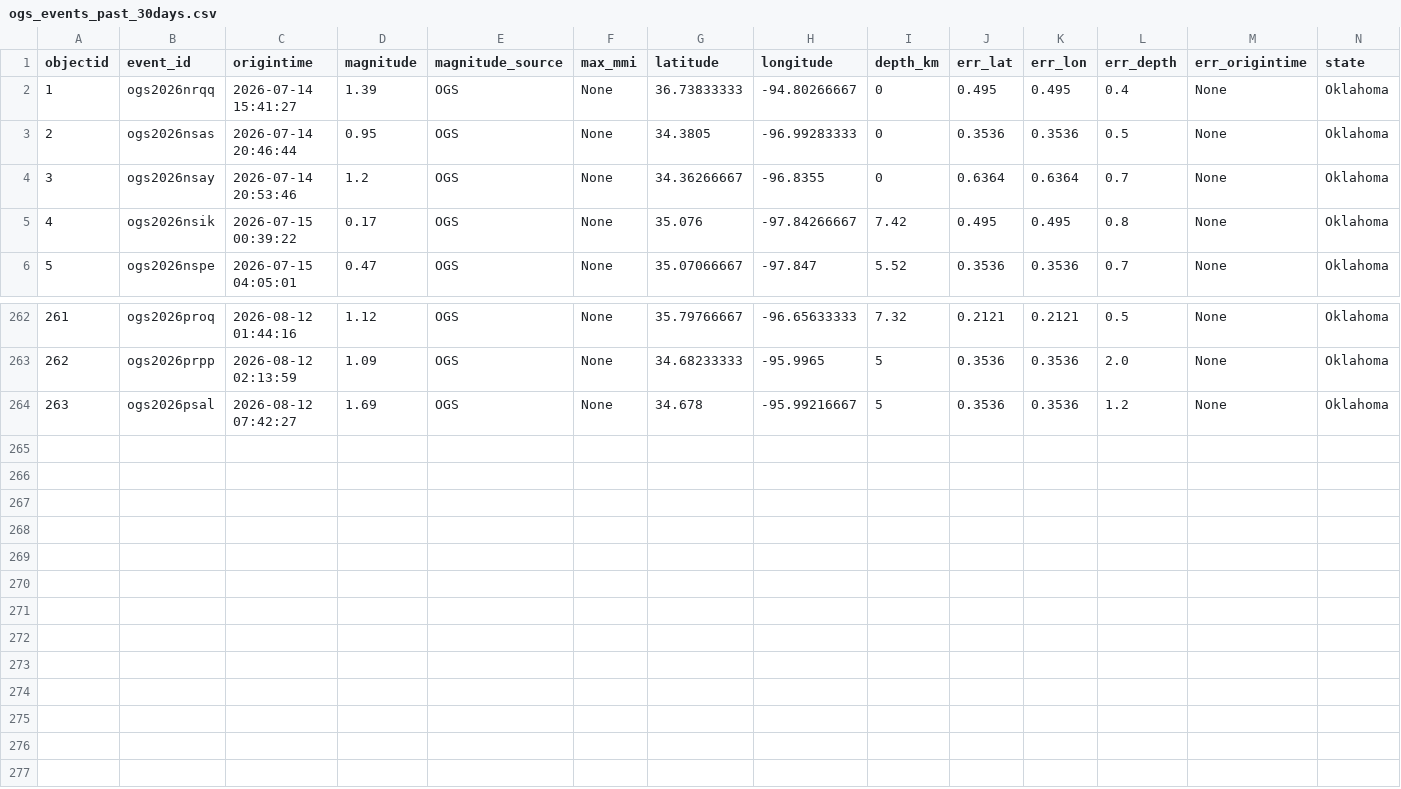
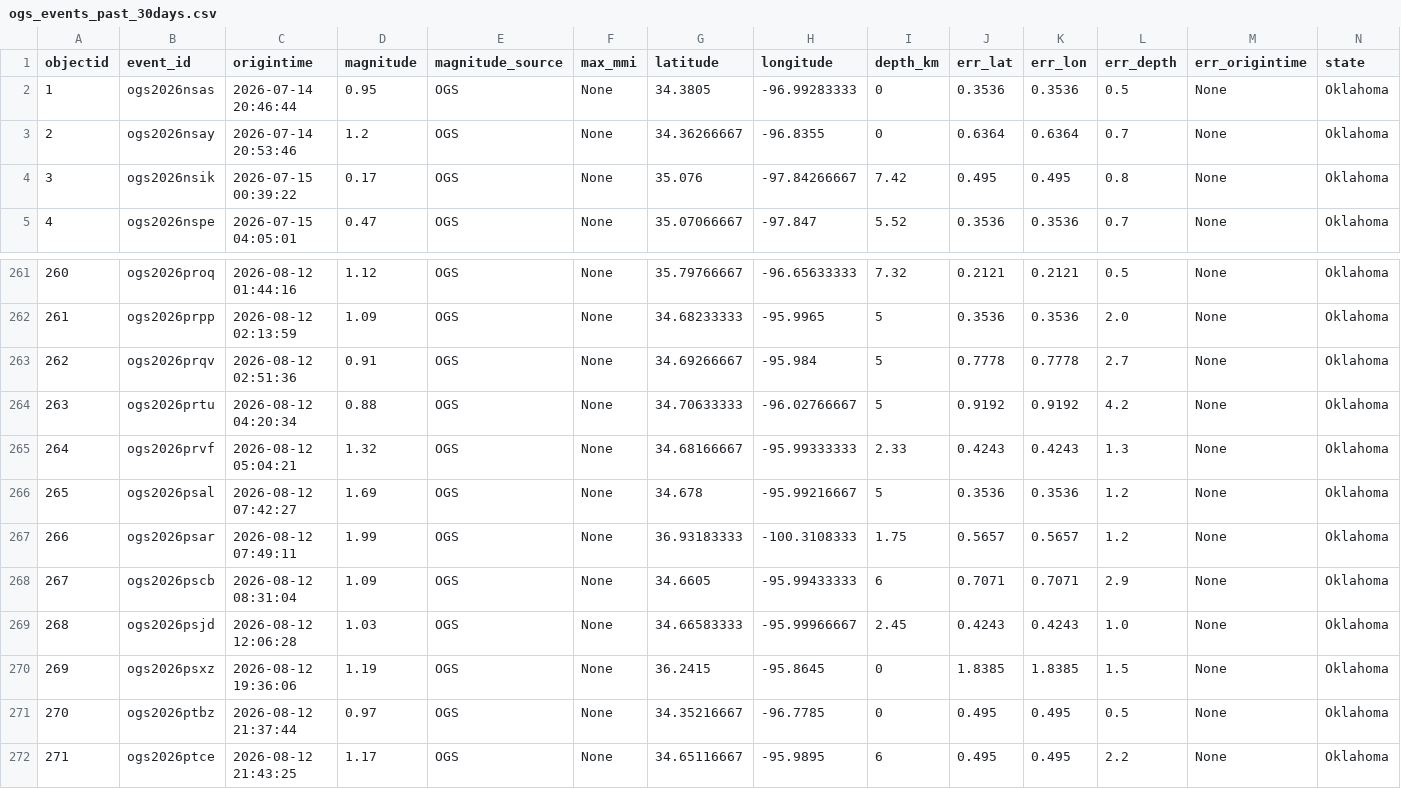
Before and after one commit to Hy-X/OGS_Catalog_Update, a CSV file: ogs_events_past_30days.csv, drawn as a sheet; only a part is shown, gaps mark what is left out; removed rows and columns are numbered as before the commit, all else as after; rows hold the shown columns only; the diff names each change by its address in the sheet, - before the commit and + after, or states it on an @@ line.

```diff
--- a/ogs_events_past_30days.csv
+++ b/ogs_events_past_30days.csv
-row 2: 1 | ogs2026nrqq | 2026-07-14 15:41:27 | 1.39 | OGS | None | 36.73833333 | -94.80266667 | 0 | 0.495 | 0.495 | 0.4 | None | Oklahoma
@@ column A (objectid) renumbered between rows 2 and 266 @@
+row 263: 262 | ogs2026prqv | 2026-08-12 02:51:36 | 0.91 | OGS | None | 34.69266667 | -95.984 | 5 | 0.7778 | 0.7778 | 2.7 | None | Oklahoma
+row 264: 263 | ogs2026prtu | 2026-08-12 04:20:34 | 0.88 | OGS | None | 34.70633333 | -96.02766667 | 5 | 0.9192 | 0.9192 | 4.2 | None | Oklahoma
+row 265: 264 | ogs2026prvf | 2026-08-12 05:04:21 | 1.32 | OGS | None | 34.68166667 | -95.99333333 | 2.33 | 0.4243 | 0.4243 | 1.3 | None | Oklahoma
+row 267: 266 | ogs2026psar | 2026-08-12 07:49:11 | 1.99 | OGS | None | 36.93183333 | -100.3108333 | 1.75 | 0.5657 | 0.5657 | 1.2 | None | Oklahoma
+row 268: 267 | ogs2026pscb | 2026-08-12 08:31:04 | 1.09 | OGS | None | 34.6605 | -95.99433333 | 6 | 0.7071 | 0.7071 | 2.9 | None | Oklahoma
+row 269: 268 | ogs2026psjd | 2026-08-12 12:06:28 | 1.03 | OGS | None | 34.66583333 | -95.99966667 | 2.45 | 0.4243 | 0.4243 | 1.0 | None | Oklahoma
+row 270: 269 | ogs2026psxz | 2026-08-12 19:36:06 | 1.19 | OGS | None | 36.2415 | -95.8645 | 0 | 1.8385 | 1.8385 | 1.5 | None | Oklahoma
+row 271: 270 | ogs2026ptbz | 2026-08-12 21:37:44 | 0.97 | OGS | None | 34.35216667 | -96.7785 | 0 | 0.495 | 0.495 | 0.5 | None | Oklahoma
+row 272: 271 | ogs2026ptce | 2026-08-12 21:43:25 | 1.17 | OGS | None | 34.65116667 | -95.9895 | 6 | 0.495 | 0.495 | 2.2 | None | Oklahoma
```
Also changed, not shown: ogs_events_past_7days.csv, 2 other files.
